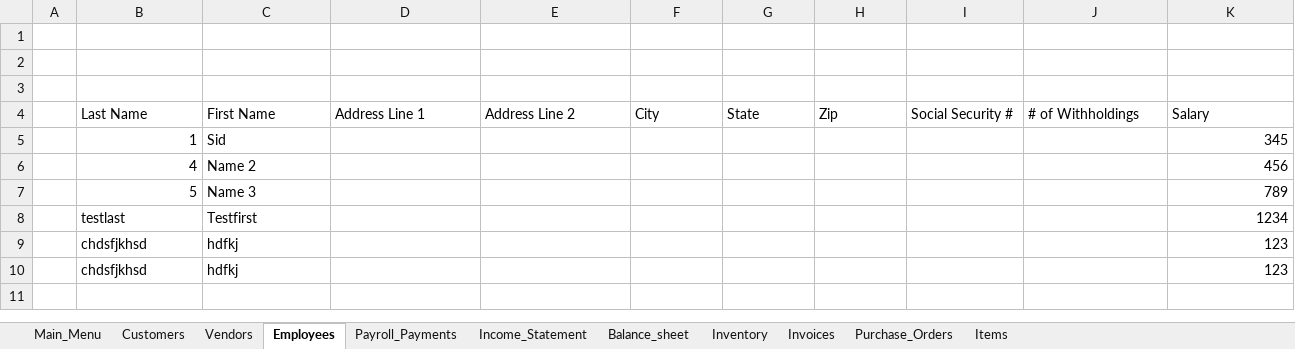
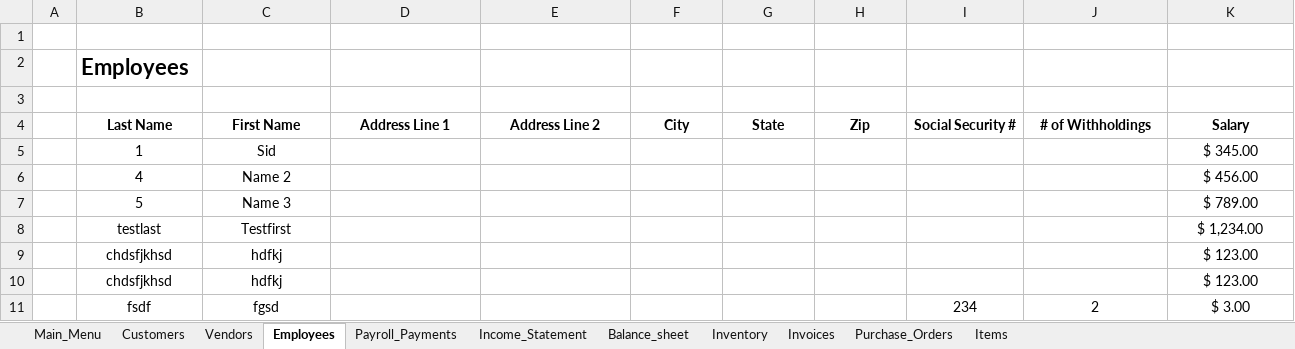
Before and after one commit to sidharthvaitha/TE566, an Excel workbook: Book1.xlsm, sheet Employees, drawn as a sheet; values as stored, in another font and other column widths than the file's, no borders; charts and pictures not drawn; the diff names each change by its address in the sheet, - before the commit and + after, or states it on an @@ line.

```diff
--- a/Book1.xlsm (sheet Employees)
+++ b/Book1.xlsm (sheet Employees)
-B2 (Last Name): (empty)
+B2 (Last Name): Employees
@@ B4:K4 bold: off → on, alignment: left → center @@
-B5:B7 alignment: right
+B5:B7 alignment: center
-C5:C7 alignment: left
+C5:C7 alignment: center
-K5 (Salary): 345
+K5 (Salary): $ 345.00
-K5:K10 alignment: right
+K5:K10 alignment: center
-K6 (Salary): 456
+K6 (Salary): $ 456.00
-K7 (Salary): 789
+K7 (Salary): $ 789.00
-B8:C10 alignment: left
+B8:C10 alignment: center
-K8 (Salary): 1234
+K8 (Salary): $ 1,234.00
-K9:K10 (Salary): 123
+K9:K10 (Salary): $ 123.00
+row 11:  | fsdf | fgsd |  |  |  |  |  | 234 | 2 | $ 3.00
```
Also changed, not shown: sheet Inventory, sheet Customers, sheet Income_Statement, sheet Payroll_Payments, sheet Balance_sheet, sheet Purchase_Orders, 3 more sheets, formulas that keep their value, charts or pictures.
